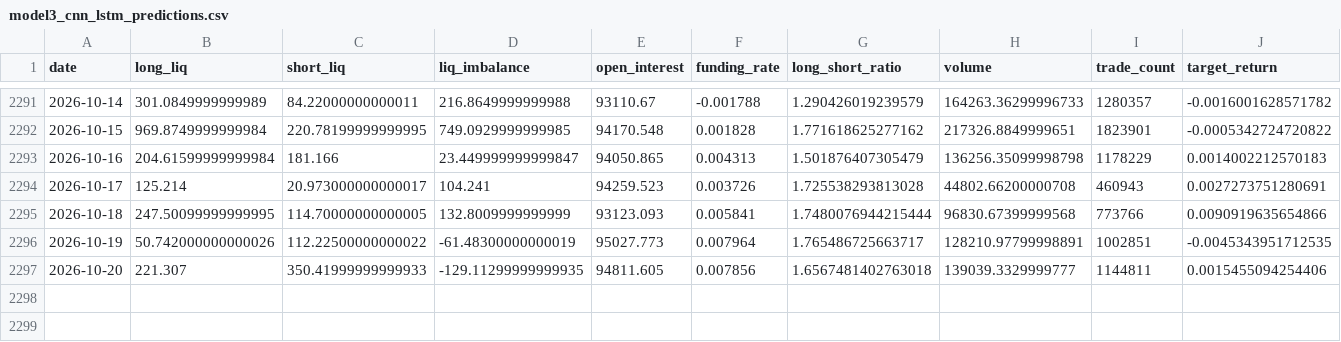
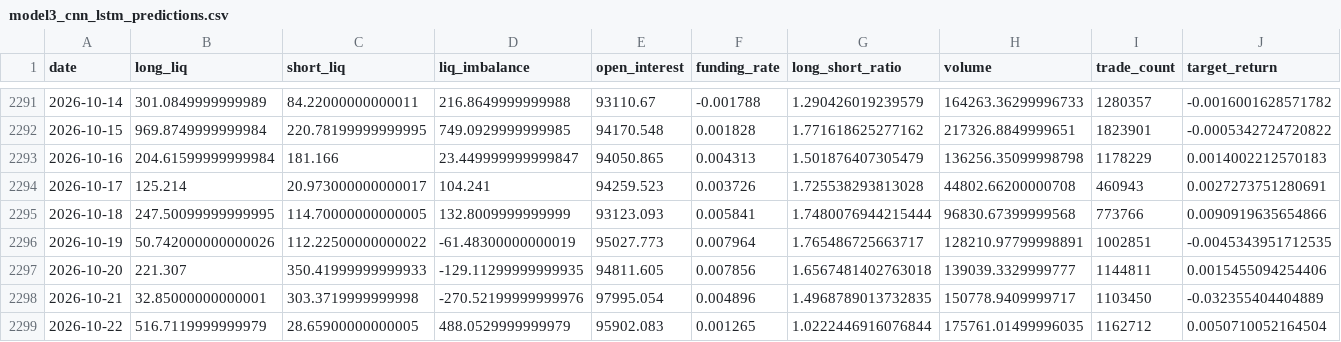
Before and after one commit to manavmax/Bitcoin-Alpha-System, a CSV file: model_3_derivatives_flow/results/model3_cnn_lstm_predictions.csv, drawn as a sheet; only a part is shown, gaps mark what is left out; rows hold the shown columns only; the diff names each change by its address in the sheet, - before the commit and + after, or states it on an @@ line.

```diff
--- a/model_3_derivatives_flow/results/model3_cnn_lstm_predictions.csv
+++ b/model_3_derivatives_flow/results/model3_cnn_lstm_predictions.csv
+row 2298: 2026-10-21 | 32.85000000000001 | 303.3719999999998 | -270.52199999999976 | 97995.054 | 0.004896 | 1.4968789013732835 | 150778.9409999717 | 1103450 | -0.032355404404889
+row 2299: 2026-10-22 | 516.7119999999979 | 28.65900000000005 | 488.0529999999979 | 95902.083 | 0.001265 | 1.0222446916076844 | 175761.01499996035 | 1162712 | 0.0050710052164504
```
Also changed, not shown: model_1_price_dynamics/data_raw/btc_1d_2018_2025.csv, model_2_volatility_risk/data/btc_daily.csv, 44 other files.
